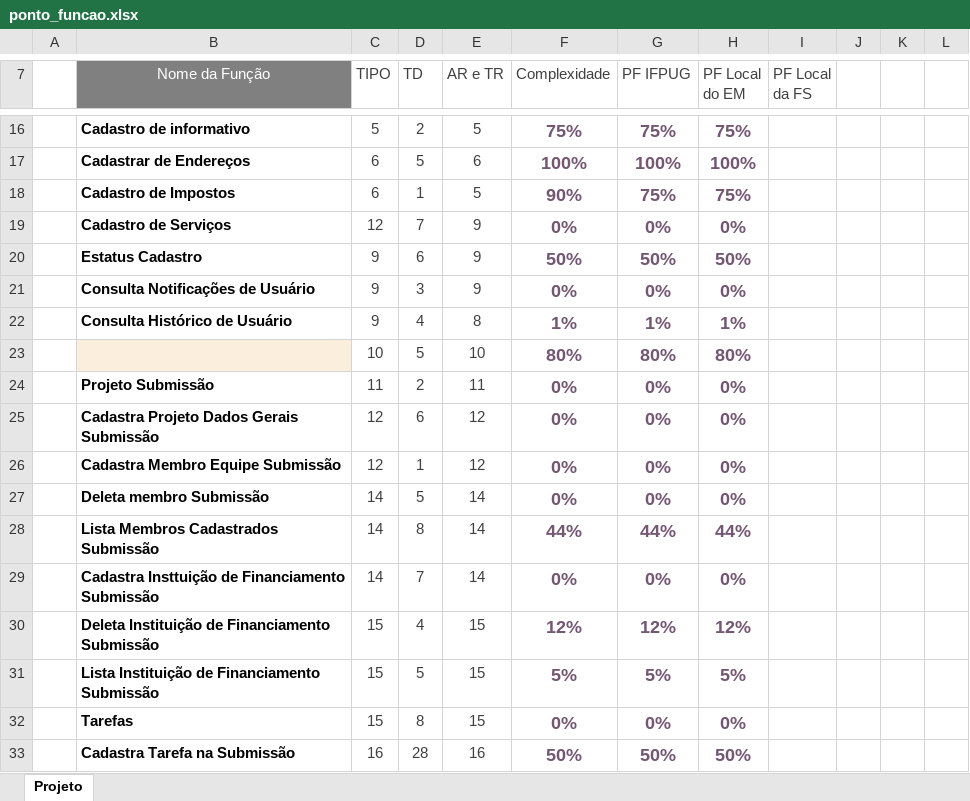
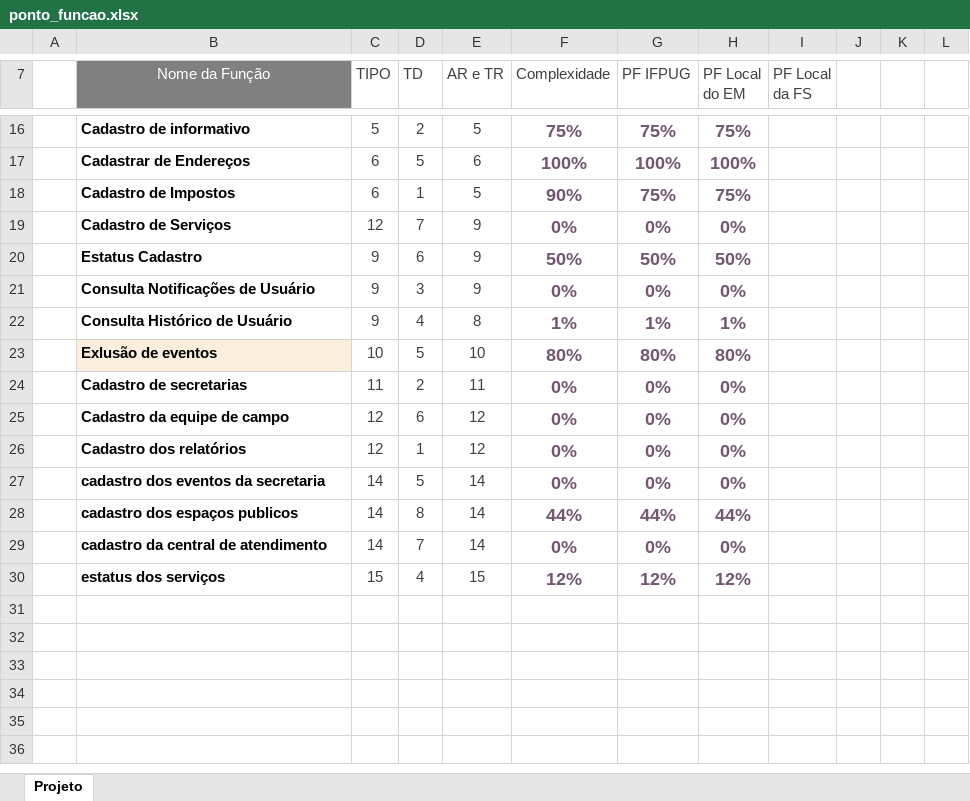
Before and after one commit to linikerdev/TCC-POS-PUC-MINAS, an Excel workbook: ponto_funcao/ponto_funcao.xlsx, sheet Projeto, drawn as a sheet; only a part is shown, gaps mark what is left out; values as stored, in another font and other column widths than the file's, no borders; charts and pictures and conditional formats and table styles not drawn; the diff names each change by its address in the sheet, - before the commit and + after, or states it on an @@ line.

Commit message:
ponto de funcao

```diff
--- a/ponto_funcao/ponto_funcao.xlsx (sheet Projeto)
+++ b/ponto_funcao/ponto_funcao.xlsx (sheet Projeto)
-B23 (Nome da Função): (empty)
+B23 (Nome da Função): Exlusão de eventos
-B24 (Nome da Função): Projeto Submissão
+B24 (Nome da Função): Cadastro de secretarias
-B25 (Nome da Função): Cadastra Projeto Dados Gerais Submissão
+B25 (Nome da Função): Cadastro da equipe de campo
-B26 (Nome da Função): Cadastra Membro Equipe Submissão
+B26 (Nome da Função): Cadastro dos relatórios
-B27 (Nome da Função): Deleta membro Submissão
+B27 (Nome da Função): cadastro dos eventos da secretaria
-B28 (Nome da Função): Lista Membros Cadastrados Submissão
+B28 (Nome da Função): cadastro dos espaços publicos
-B29 (Nome da Função): Cadastra Insttuição de Financiamento Submissão
+B29 (Nome da Função): cadastro da central de atendimento
-B30 (Nome da Função): Deleta Instituição de Financiamento Submissão
+B30 (Nome da Função): estatus dos serviços
-row 31:  | Lista Instituição de Financiamento Submissão | 15 | 5 | 15 | 5% | 5% | 5%
-row 32:  | Tarefas | 15 | 8 | 15 | 0% | 0% | 0%
-row 33:  | Cadastra Tarefa na Submissão | 16 | 28 | 16 | 50% | 50% | 50%
```
Also changed, not shown: 1 other file.
